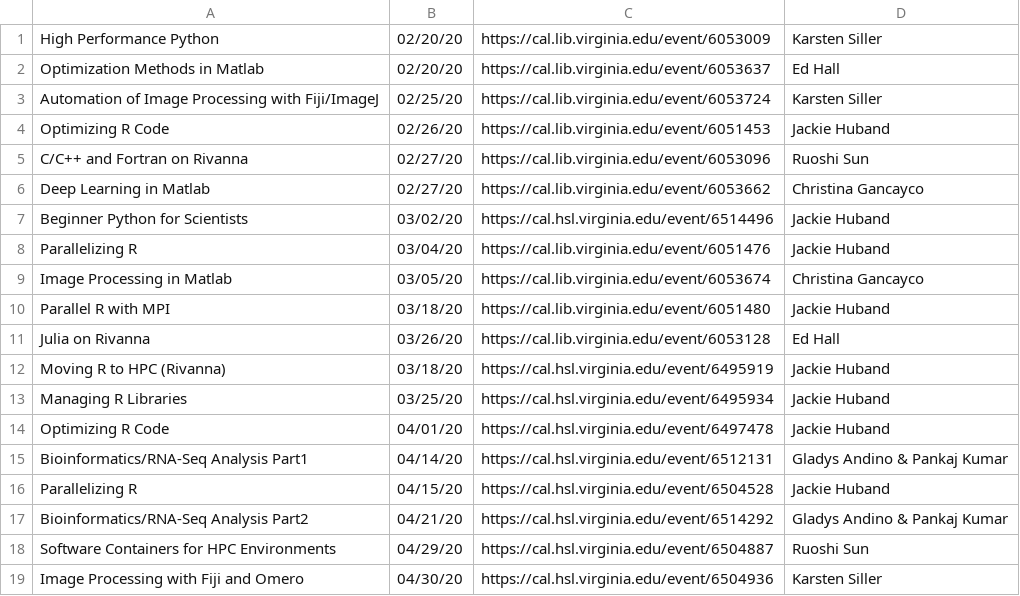
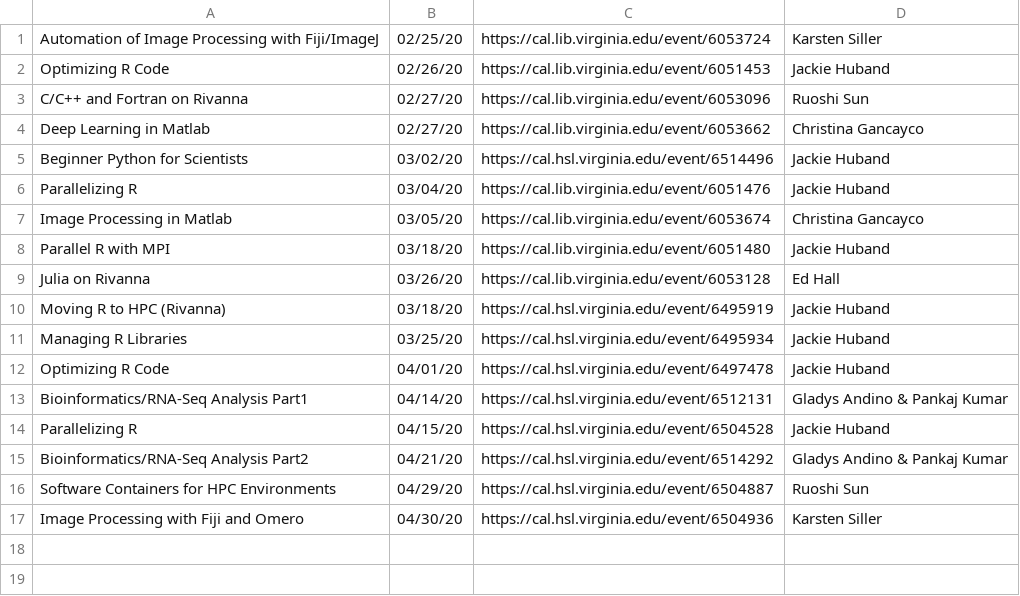
Before and after one commit to uvarc/rc-website, a CSV file: events.csv, drawn as a sheet; the diff names each change by its address in the sheet, - before the commit and + after, or states it on an @@ line.

Commit message:
Trimming events CSV

```diff
--- a/events.csv
+++ b/events.csv
-row 1: High Performance Python | 02/20/20 | https://cal.lib.virginia.edu/event/6053009 | Karsten Siller
-row 2: Optimization Methods in Matlab | 02/20/20 | https://cal.lib.virginia.edu/event/6053637 | Ed Hall
```
Also changed, not shown: static/data/events.csv.
